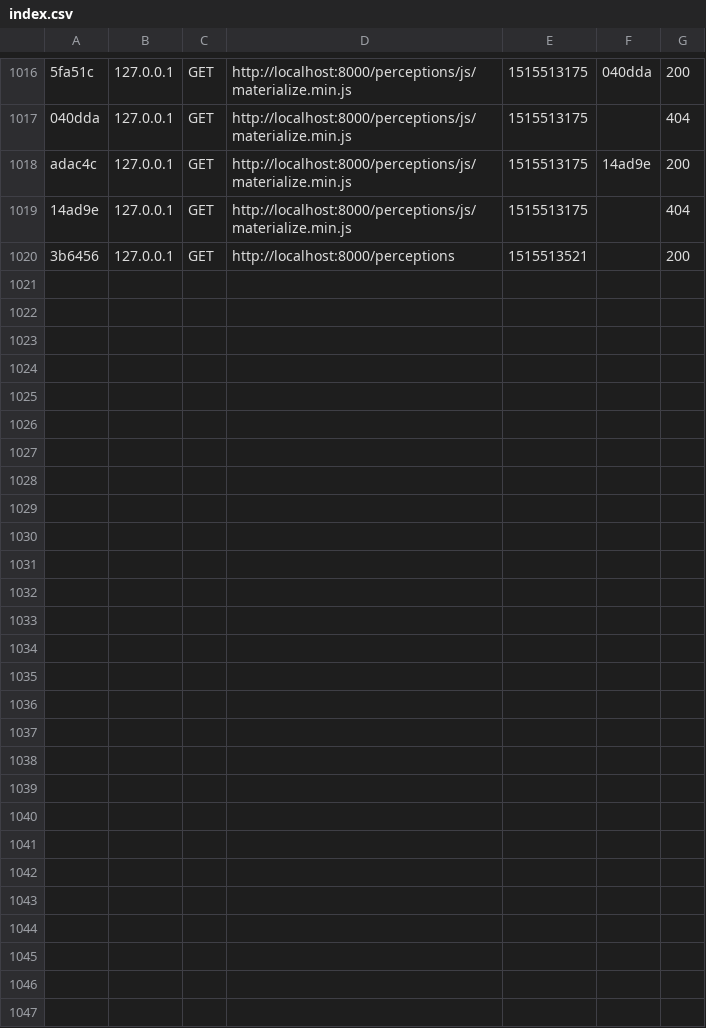
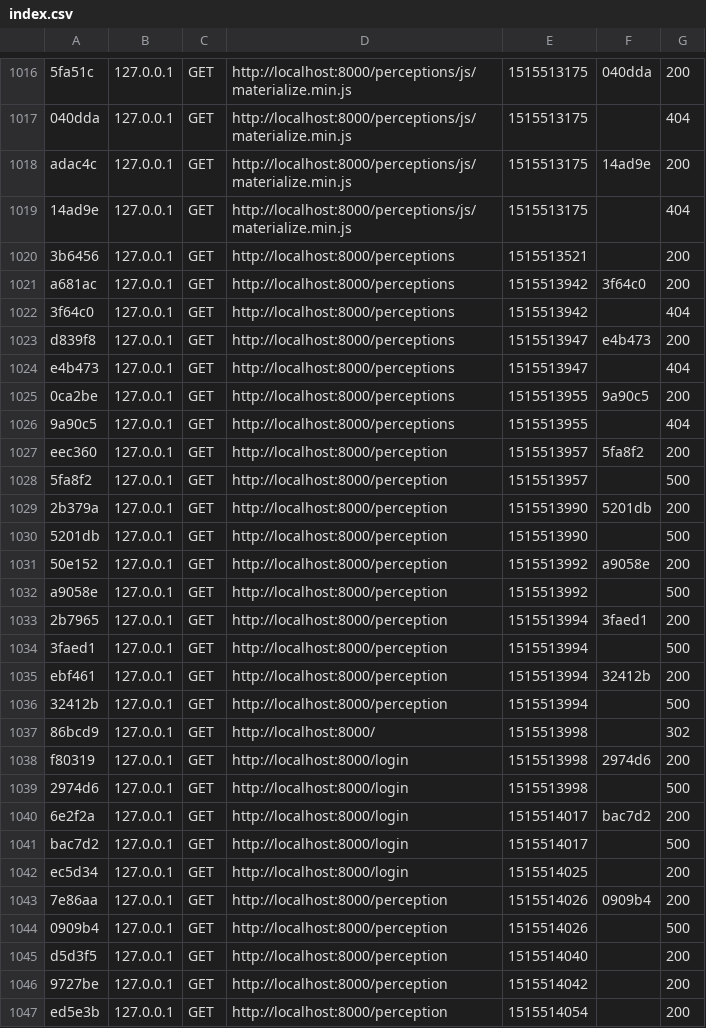
Before and after one commit to Couaque/palr, a CSV file: var/cache/dev/profiler/index.csv, drawn as a sheet; only a part is shown, gaps mark what is left out.

```diff
--- a/var/cache/dev/profiler/index.csv
+++ b/var/cache/dev/profiler/index.csv
@@ -1020 +1020,28 @@ adac4c,127.0.0.1,GET,http://localhost:8000/perceptions/js/materialize.min.js,151
 3b6456,127.0.0.1,GET,http://localhost:8000/perceptions,1515513521,,200
+a681ac,127.0.0.1,GET,http://localhost:8000/perceptions,1515513942,3f64c0,200
+3f64c0,127.0.0.1,GET,http://localhost:8000/perceptions,1515513942,,404
+d839f8,127.0.0.1,GET,http://localhost:8000/perceptions,1515513947,e4b473,200
+e4b473,127.0.0.1,GET,http://localhost:8000/perceptions,1515513947,,404
+0ca2be,127.0.0.1,GET,http://localhost:8000/perceptions,1515513955,9a90c5,200
+9a90c5,127.0.0.1,GET,http://localhost:8000/perceptions,1515513955,,404
+eec360,127.0.0.1,GET,http://localhost:8000/perception,1515513957,5fa8f2,200
+5fa8f2,127.0.0.1,GET,http://localhost:8000/perception,1515513957,,500
+2b379a,127.0.0.1,GET,http://localhost:8000/perception,1515513990,5201db,200
+5201db,127.0.0.1,GET,http://localhost:8000/perception,1515513990,,500
+50e152,127.0.0.1,GET,http://localhost:8000/perception,1515513992,a9058e,200
+a9058e,127.0.0.1,GET,http://localhost:8000/perception,1515513992,,500
+2b7965,127.0.0.1,GET,http://localhost:8000/perception,1515513994,3faed1,200
+3faed1,127.0.0.1,GET,http://localhost:8000/perception,1515513994,,500
+ebf461,127.0.0.1,GET,http://localhost:8000/perception,1515513994,32412b,200
+32412b,127.0.0.1,GET,http://localhost:8000/perception,1515513994,,500
+86bcd9,127.0.0.1,GET,http://localhost:8000/,1515513998,,302
+f80319,127.0.0.1,GET,http://localhost:8000/login,1515513998,2974d6,200
+2974d6,127.0.0.1,GET,http://localhost:8000/login,1515513998,,500
+6e2f2a,127.0.0.1,GET,http://localhost:8000/login,1515514017,bac7d2,200
+bac7d2,127.0.0.1,GET,http://localhost:8000/login,1515514017,,500
+ec5d34,127.0.0.1,GET,http://localhost:8000/login,1515514025,,200
+7e86aa,127.0.0.1,GET,http://localhost:8000/perception,1515514026,0909b4,200
+0909b4,127.0.0.1,GET,http://localhost:8000/perception,1515514026,,500
+d5d3f5,127.0.0.1,GET,http://localhost:8000/perception,1515514040,,200
+9727be,127.0.0.1,GET,http://localhost:8000/perception,1515514042,,200
+ed5e3b,127.0.0.1,GET,http://localhost:8000/perception,1515514054,,200
```
Also changed, not shown: 3 other files.
